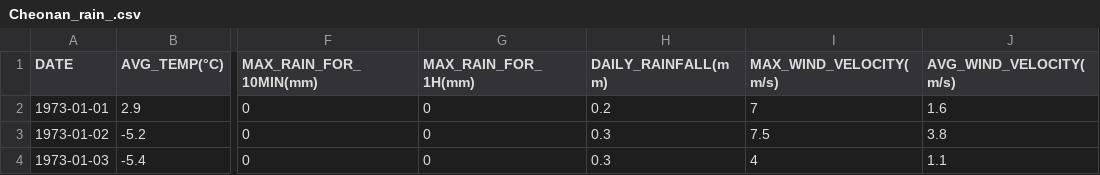
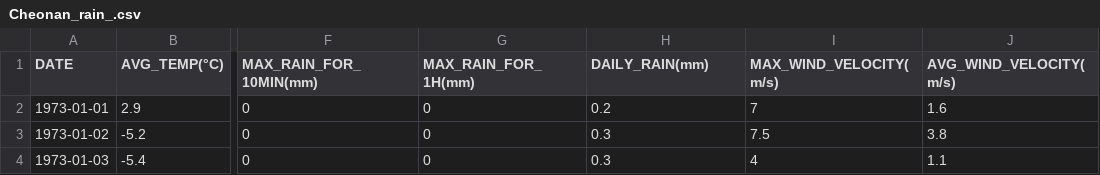
Before and after one commit to luen0205/AiProgramming, a CSV file: Cheonan_rain_.csv, drawn as a sheet; only a part is shown, gaps mark what is left out; the diff names each change by its address in the sheet, - before the commit and + after, or states it on an @@ line.

Commit message:
Update Cheonan_rain_.csv

```diff
--- a/Cheonan_rain_.csv
+++ b/Cheonan_rain_.csv
-H1: DAILY_RAINFALL(mm)
+H1: DAILY_RAIN(mm)
```
